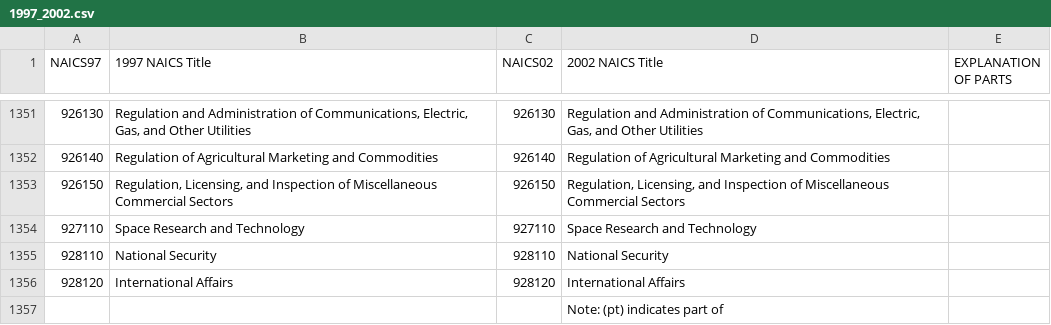
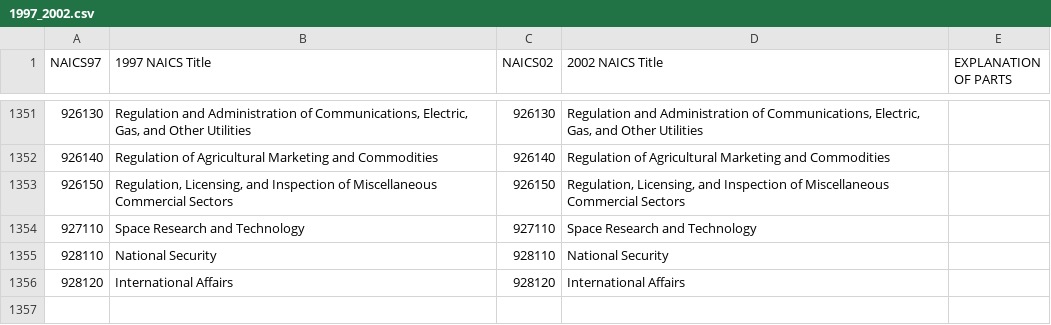
Before and after one commit to availabs/zbpMake, a CSV file: concordances/1997_2002.csv, drawn as a sheet; only a part is shown, gaps mark what is left out.

```diff
--- a/concordances/1997_2002.csv
+++ b/concordances/1997_2002.csv
@@ -1356,2 +1356 @@ NAICS97,1997 NAICS Title,NAICS02,2002 NAICS Title,EXPLANATION OF PARTS
 928120,International Affairs,928120,International Affairs,
-,,,Note:  (pt) indicates part of,
```
Also changed, not shown: concordances/1987_2002.csv, 5 other files.
